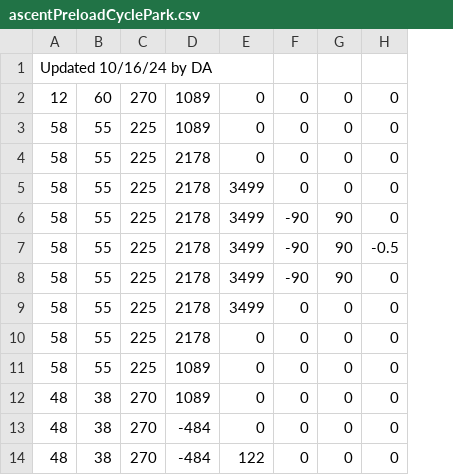
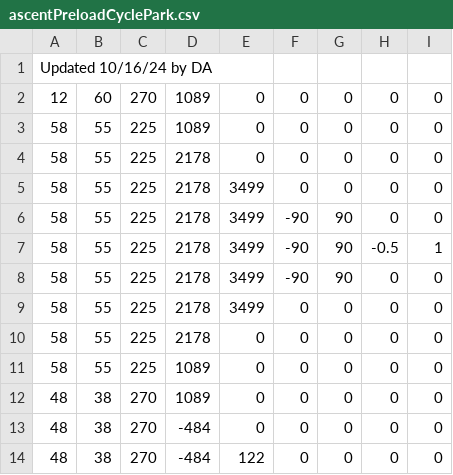
Before and after one commit to fenix-exe/2024AutoPaths, a CSV file: ascentPreloadCyclePark.csv, drawn as a sheet; only a part is shown; the diff names each change by its address in the sheet, - before the commit and + after, or states it on an @@ line.

Commit message:
Update ascentPreloadCyclePark.csv
Added 9th value to everything

```diff
--- a/ascentPreloadCyclePark.csv
+++ b/ascentPreloadCyclePark.csv
+column I, rows 2-14: 0 | 0 | 0 | 0 | 0 | 1 | 0 | 0 | 0 | 0 | 0 | 0 | 0
```
